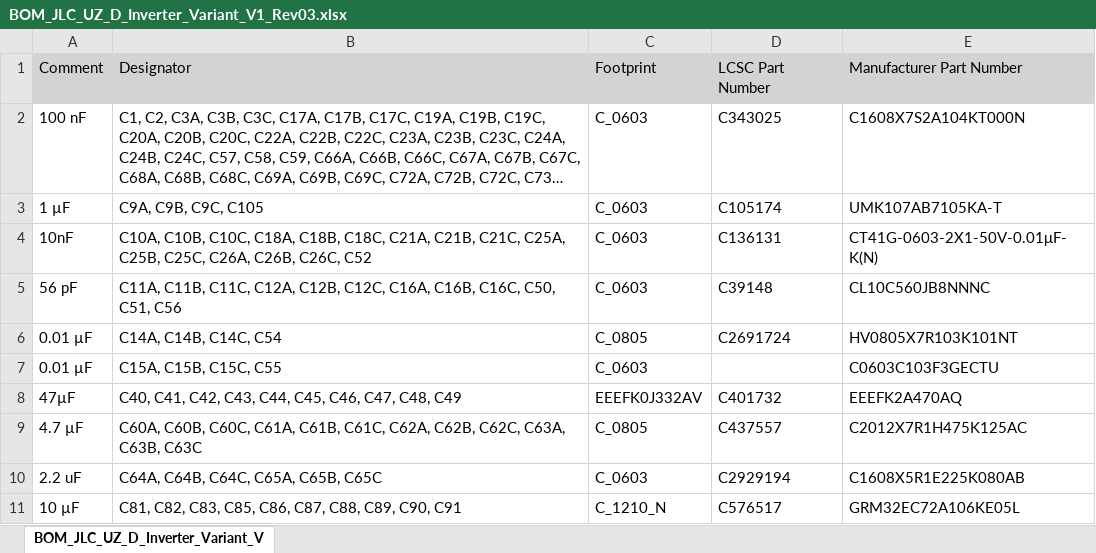
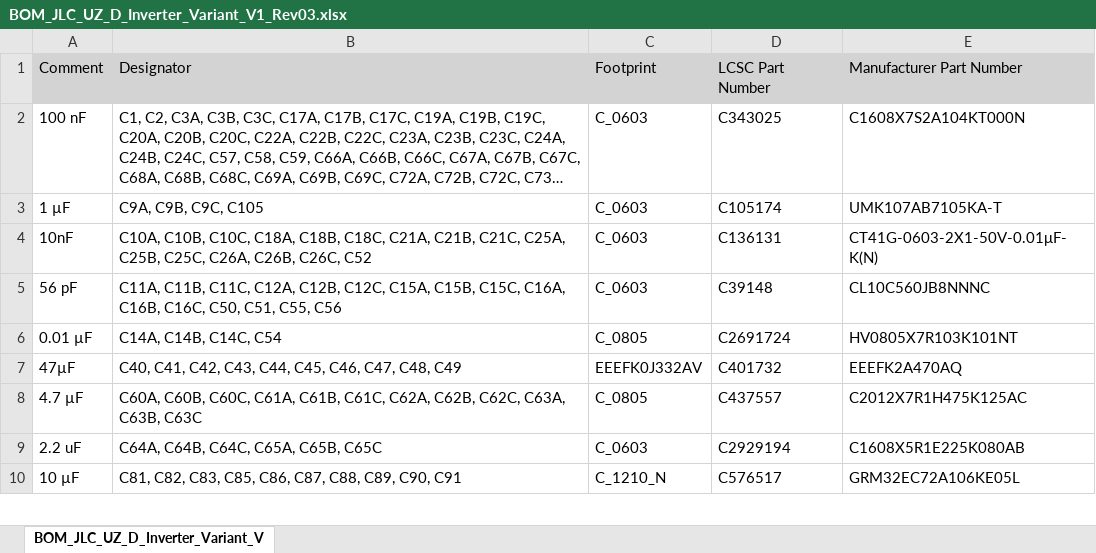
Before and after one commit to ultrazohm/uz_d_inverter, an Excel workbook: Project Outputs for UZ_D_Inverter/Rev03/BOM_JLC/BOM_JLC_UZ_D_Inverter_Variant_V1_Rev03.xlsx, sheet BOM_JLC_UZ_D_Inverter_Variant_V, drawn as a sheet; only a part is shown; long unchanged cells end in …; values as stored, in another font and other column widths than the file's, no borders; the diff names each change by its address in the sheet, - before the commit and + after, or states it on an @@ line.

Commit message:
BOM generation

```diff
--- a/Project Outputs for UZ_D_Inverter/Rev03/BOM_JLC/BOM_JLC_UZ_D_Inverter_Variant_V1_Rev03.xlsx (sheet BOM_JLC_UZ_D_Inverter_Variant_V)
+++ b/Project Outputs for UZ_D_Inverter/Rev03/BOM_JLC/BOM_JLC_UZ_D_Inverter_Variant_V1_Rev03.xlsx (sheet BOM_JLC_UZ_D_Inverter_Variant_V)
-B5: …C12B, C12C, C16A, C16B, C16C, C50, C51, C56
+B5: …C12B, C12C, C15A, C15B, C15C, C16A, C16B, C16C, C50, C51, C55, C56
-row 7: 0.01 µF | C15A, C15B, C15C, C55 | C_0603 |  | C0603C103F3GECTU
```
